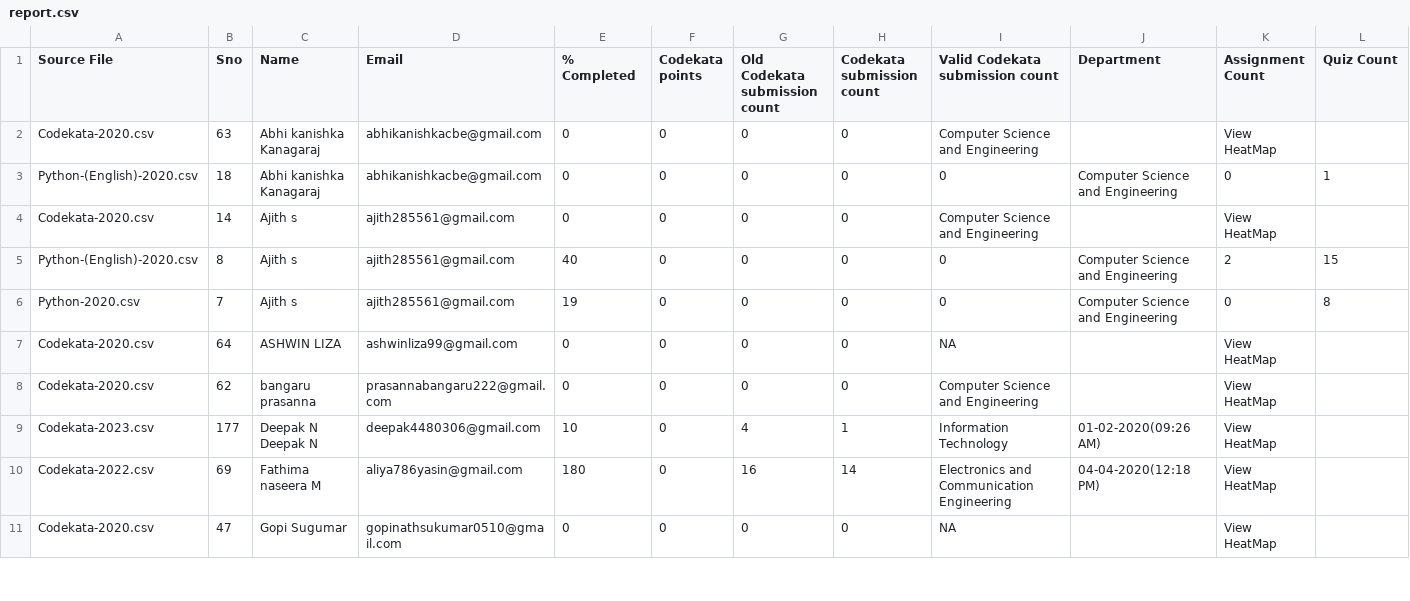
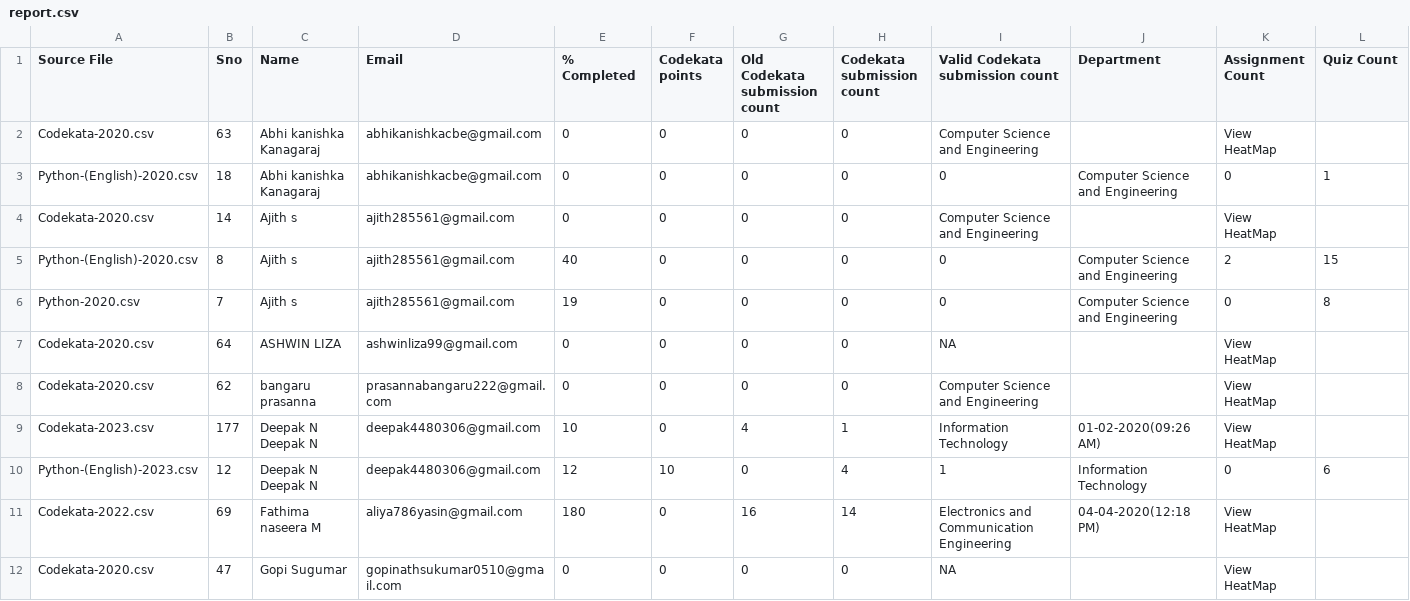
Before and after one commit to ashubisu/mentees-analyzer-guvi, a CSV file: destination_files/report.csv, drawn as a sheet; only a part is shown; rows hold the shown columns only; the diff covers the shown part only; the diff names each change by its address in the sheet, - before the commit and + after, or states it on an @@ line.

```diff
--- a/destination_files/report.csv
+++ b/destination_files/report.csv
+row 10: Python-(English)-2023.csv | 12 | Deepak N Deepak N | deepak4480306@gmail.com | 12 | 10 | 0 | 4 | 1 | Information Technology | 0 | 6
```
Also changed, not shown: 2 added rows, 1 removed row and 3 edited cells elsewhere in this file, config/mentees.csv, intermediate_files/merged.csv, 9 other files.
